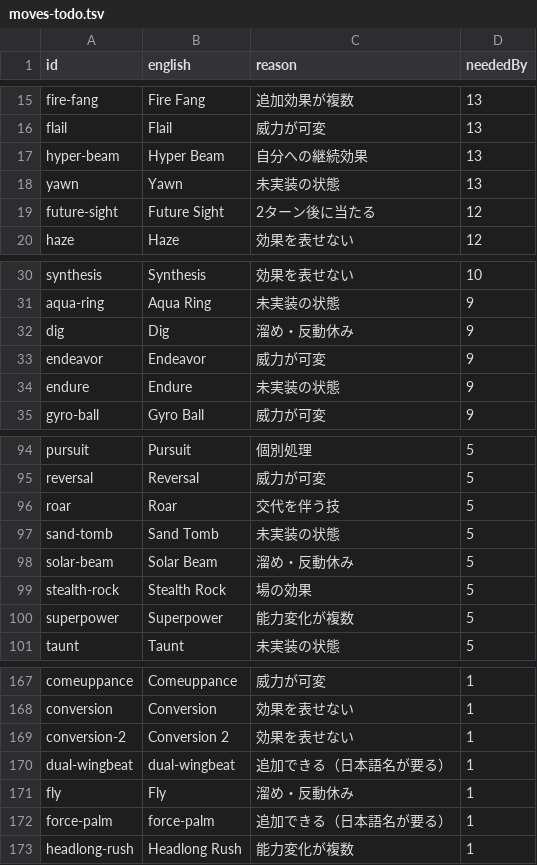
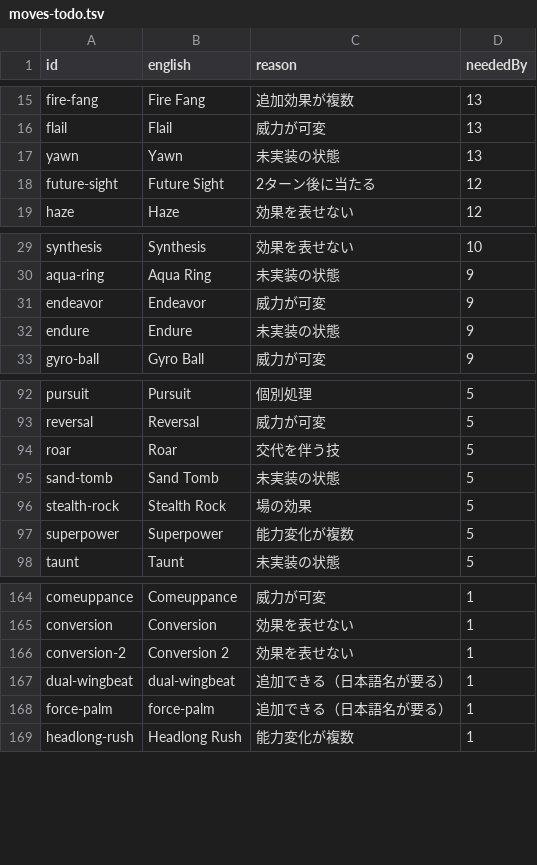
Before and after one commit to takoyaki623/intro_git, a TSV file: packages/data/source/moves-todo.tsv, drawn as a sheet; only a part is shown, gaps mark what is left out; the diff names each change by its address in the sheet, - before the commit and + after, or states it on an @@ line.

```diff
--- a/packages/data/source/moves-todo.tsv
+++ b/packages/data/source/moves-todo.tsv
-row 17: hyper-beam | Hyper Beam | 自分への継続効果 | 13
-row 32: dig | Dig | 溜め・反動休み | 9
-row 98: solar-beam | Solar Beam | 溜め・反動休み | 5
-row 171: fly | Fly | 溜め・反動休み | 1
```
Also changed, not shown: packages/data/source/learnsets.tsv, packages/data/source/machines.tsv, 16 other files.
